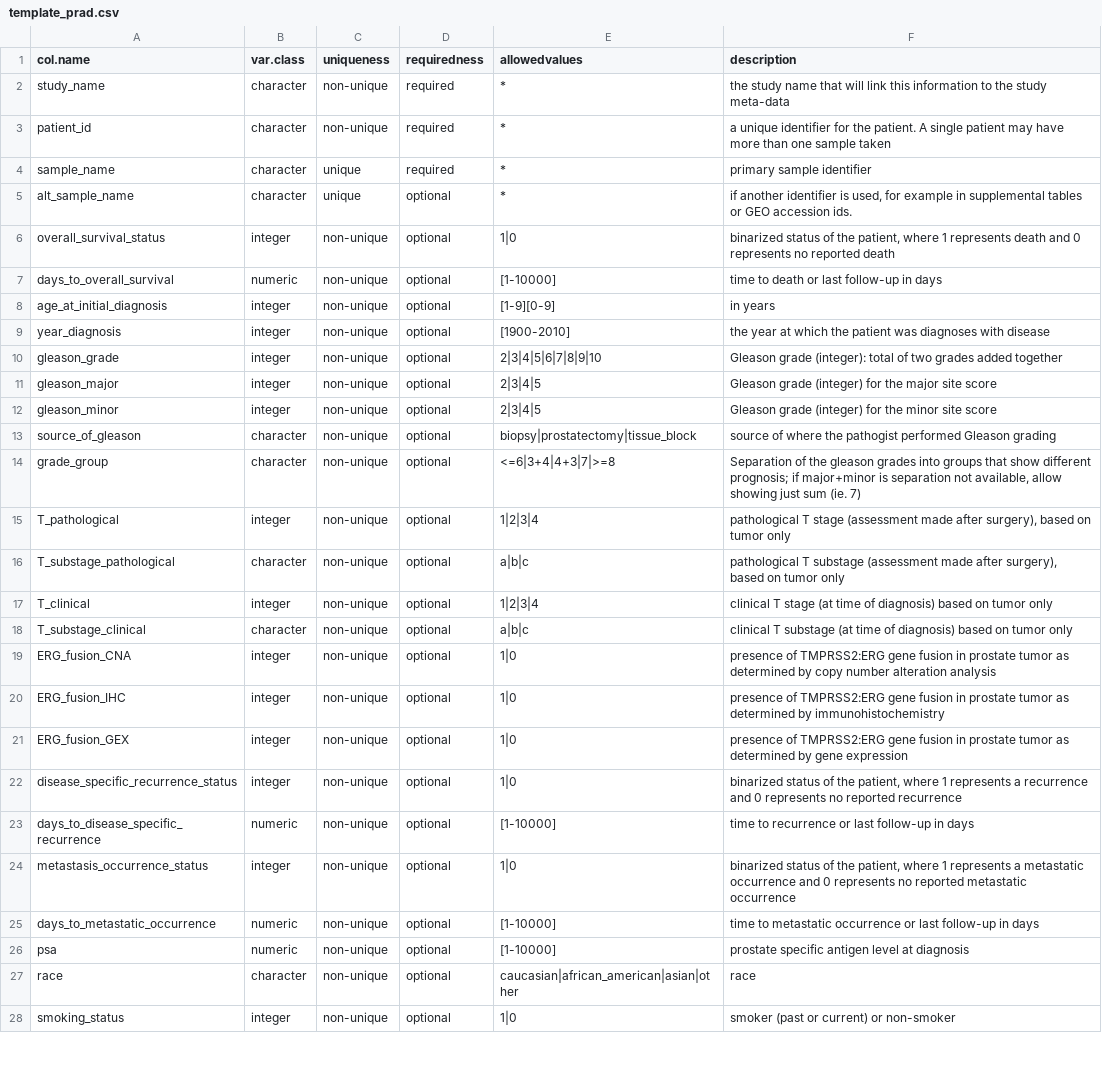
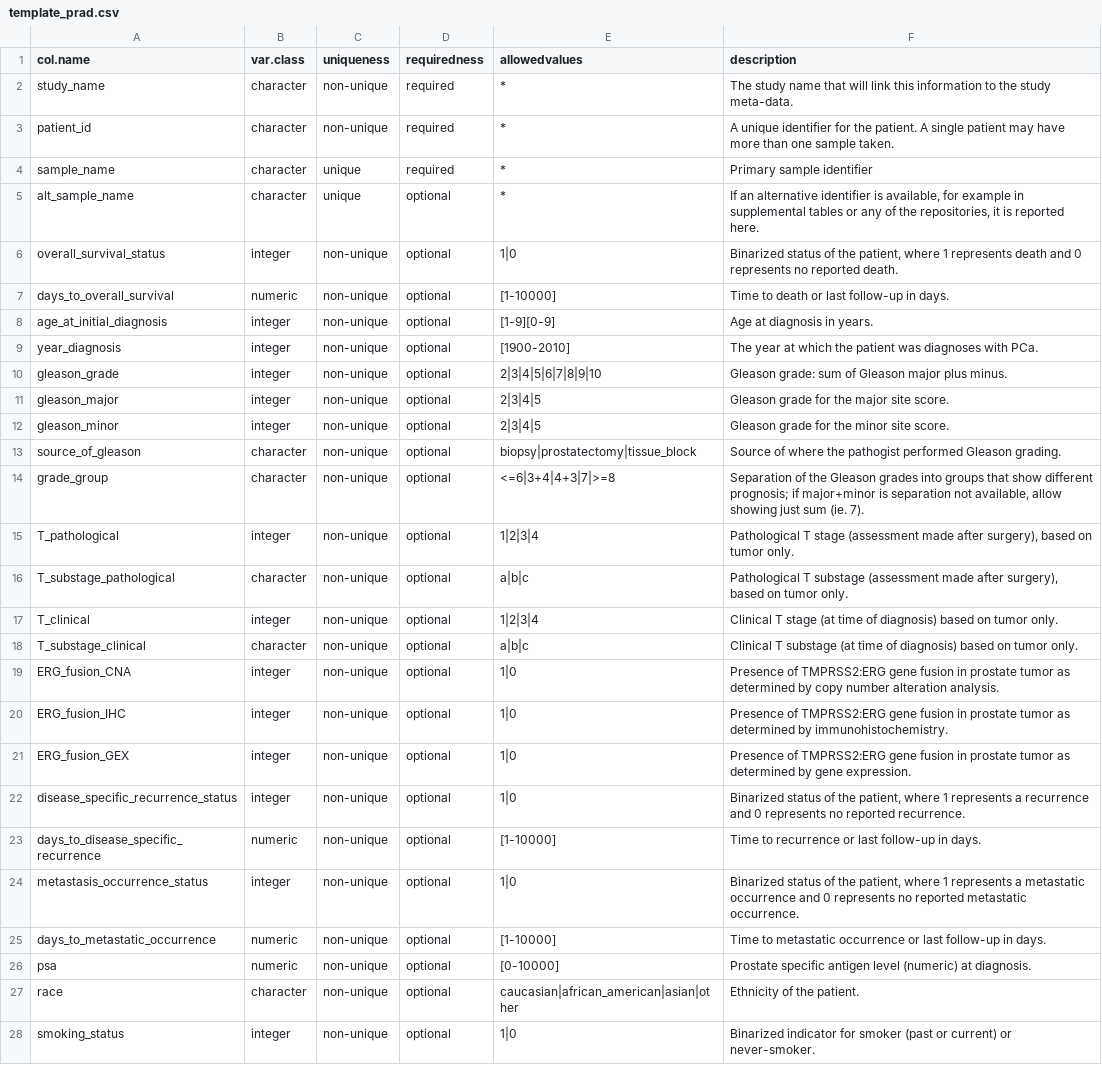
Before and after one commit to Syksy/curatedPCaData, a CSV file: data-raw/template_prad.csv, drawn as a sheet; only a part is shown; the diff covers the shown part only; the diff names each change by its address in the sheet, - before the commit and + after, or states it on an @@ line.

Commit message:
Cleaned up text in template descriptions

```diff
--- a/data-raw/template_prad.csv
+++ b/data-raw/template_prad.csv
-F2 (description): the study name that will link this information to the study meta-data
+F2 (description): The study name that will link this information to the study meta-data.
-F3 (description): a unique identifier for the patient. A single patient may have more than one sample taken
+F3 (description): A unique identifier for the patient. A single patient may have more than one sample taken.
-F4 (description): primary sample identifier
+F4 (description): Primary sample identifier
-F5 (description): if another identifier is used, for example in supplemental tables or GEO accession ids.
+F5 (description): If an alternative identifier is available, for example in supplemental tables or any of the repositories, it is reported here.
-F6 (description): binarized status of the patient, where 1 represents death and 0 represents no reported death
+F6 (description): Binarized status of the patient, where 1 represents death and 0 represents no reported death.
-F7 (description): time to death or last follow-up in days
+F7 (description): Time to death or last follow-up in days.
-F8 (description): in years
+F8 (description): Age at diagnosis in years.
-F9 (description): the year at which the patient was diagnoses with disease
+F9 (description): The year at which the patient was diagnoses with PCa.
-F10 (description): Gleason grade (integer): total of two grades added together
+F10 (description): Gleason grade: sum of Gleason major plus minus.
-F11 (description): Gleason grade (integer) for the major site score
+F11 (description): Gleason grade for the major site score.
-F12 (description): Gleason grade (integer) for the minor site score
+F12 (description): Gleason grade for the minor site score.
-F13 (description): source of where the pathogist performed Gleason grading
+F13 (description): Source of where the pathogist performed Gleason grading.
-F14 (description): …of the gleason grades into groups that show different prognosis; if major+minor is separation not available, allow showing just sum (ie. 7)
+F14 (description): …of the Gleason grades into groups that show different prognosis; if major+minor is separation not available, allow showing just sum (ie. 7).
-F15 (description): pathological T stage (assessment made after surgery), based on tumor only
+F15 (description): Pathological T stage (assessment made after surgery), based on tumor only.
-F16 (description): pathological T substage (assessment made after surgery), based on tumor only
+F16 (description): Pathological T substage (assessment made after surgery), based on tumor only.
-F17 (description): clinical T stage (at time of diagnosis) based on tumor only
+F17 (description): Clinical T stage (at time of diagnosis) based on tumor only.
-F18 (description): clinical T substage (at time of diagnosis) based on tumor only
+F18 (description): Clinical T substage (at time of diagnosis) based on tumor only.
-F19 (description): presence of TMPRSS2:ERG gene fusion in prostate tumor as determined by copy number alteration analysis
+F19 (description): Presence of TMPRSS2:ERG gene fusion in prostate tumor as determined by copy number alteration analysis.
-F20 (description): presence of TMPRSS2:ERG gene fusion in prostate tumor as determined by immunohistochemistry
+F20 (description): Presence of TMPRSS2:ERG gene fusion in prostate tumor as determined by immunohistochemistry.
-F21 (description): presence of TMPRSS2:ERG gene fusion in prostate tumor as determined by gene expression
+F21 (description): Presence of TMPRSS2:ERG gene fusion in prostate tumor as determined by gene expression.
-F22 (description): binarized status of the patient, where 1 represents a recurrence and 0 represents no reported recurrence
+F22 (description): Binarized status of the patient, where 1 represents a recurrence and 0 represents no reported recurrence.
-F23 (description): time to recurrence or last follow-up in days
+F23 (description): Time to recurrence or last follow-up in days.
-F24 (description): binarized status of the patient, where 1 represents a metastatic occurrence and 0 represents no reported metastatic occurrence
+F24 (description): Binarized status of the patient, where 1 represents a metastatic occurrence and 0 represents no reported metastatic occurrence.
-F25 (description): time to metastatic occurrence or last follow-up in days
+F25 (description): Time to metastatic occurrence or last follow-up in days.
-E26 (allowedvalues): [1-10000]
+E26 (allowedvalues): [0-10000]
-F26 (description): prostate specific antigen level at diagnosis
+F26 (description): Prostate specific antigen level (numeric) at diagnosis.
-F27 (description): race
+F27 (description): Ethnicity of the patient.
-F28 (description): smoker (past or current) or non-smoker
+F28 (description): Binarized indicator for smoker (past or current) or never-smoker.
```
Also changed, not shown: 42 edited cells elsewhere in this file, 3 other files.
